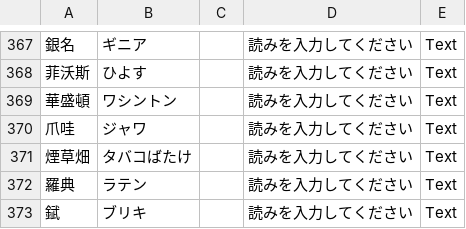
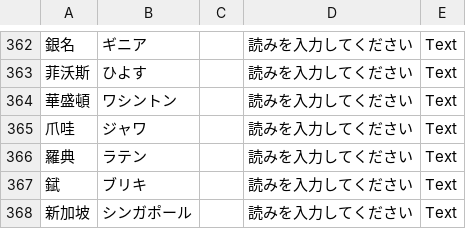
Before and after one commit to SalwynnJP/YomitanQuest, a CSV file: decks/宛字.csv, drawn as a sheet; only a part is shown, gaps mark what is left out; the shorter side is filled out with more unchanged rows; the diff covers the shown part only; the diff names each change by its address in the sheet, - before the commit and + after, or states it on an @@ line.

```diff
--- a/decks/宛字.csv
+++ b/decks/宛字.csv
-row 371: 煙草畑 | タバコばたけ |  | 読みを入力してください | Text
```
Also changed, not shown: 5 removed rows elsewhere in this file.
